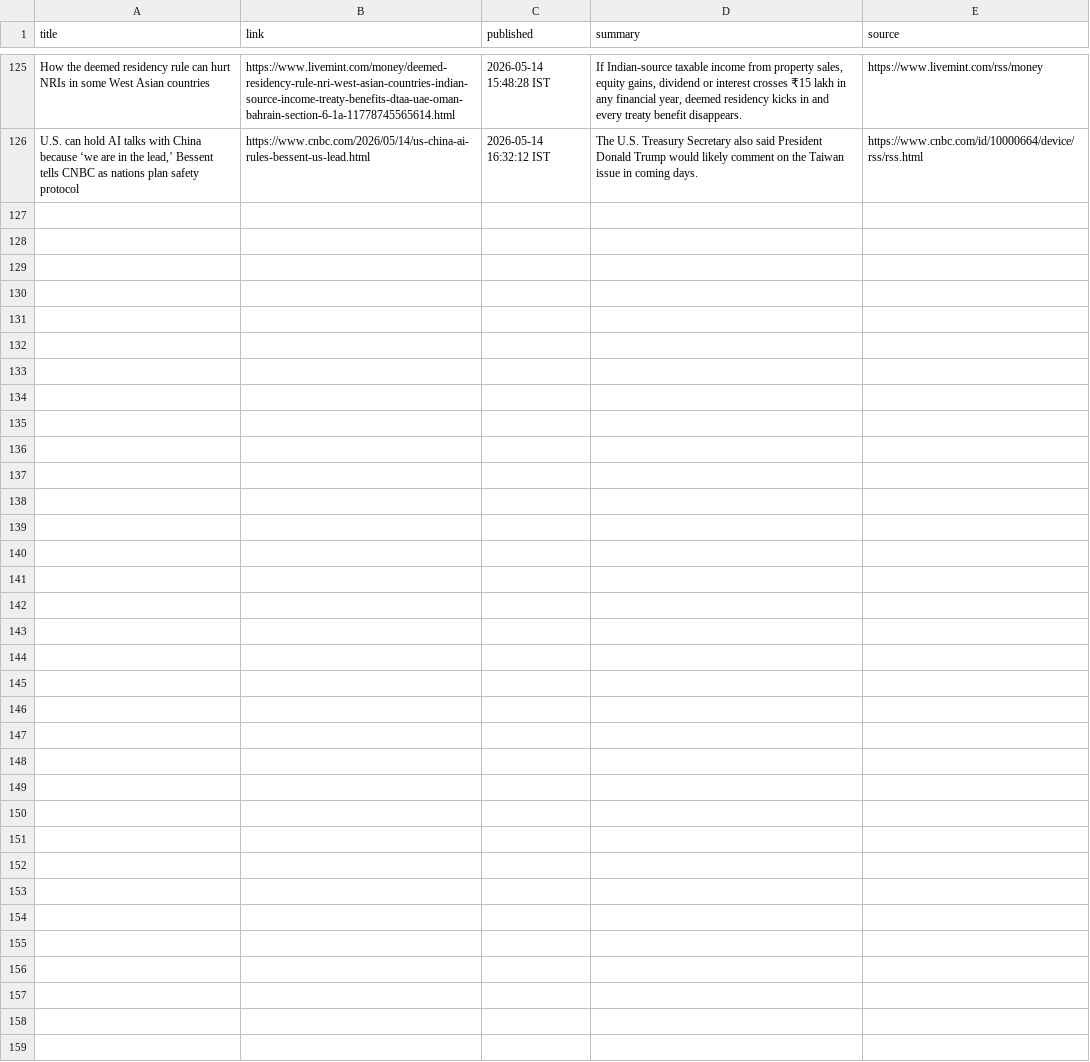
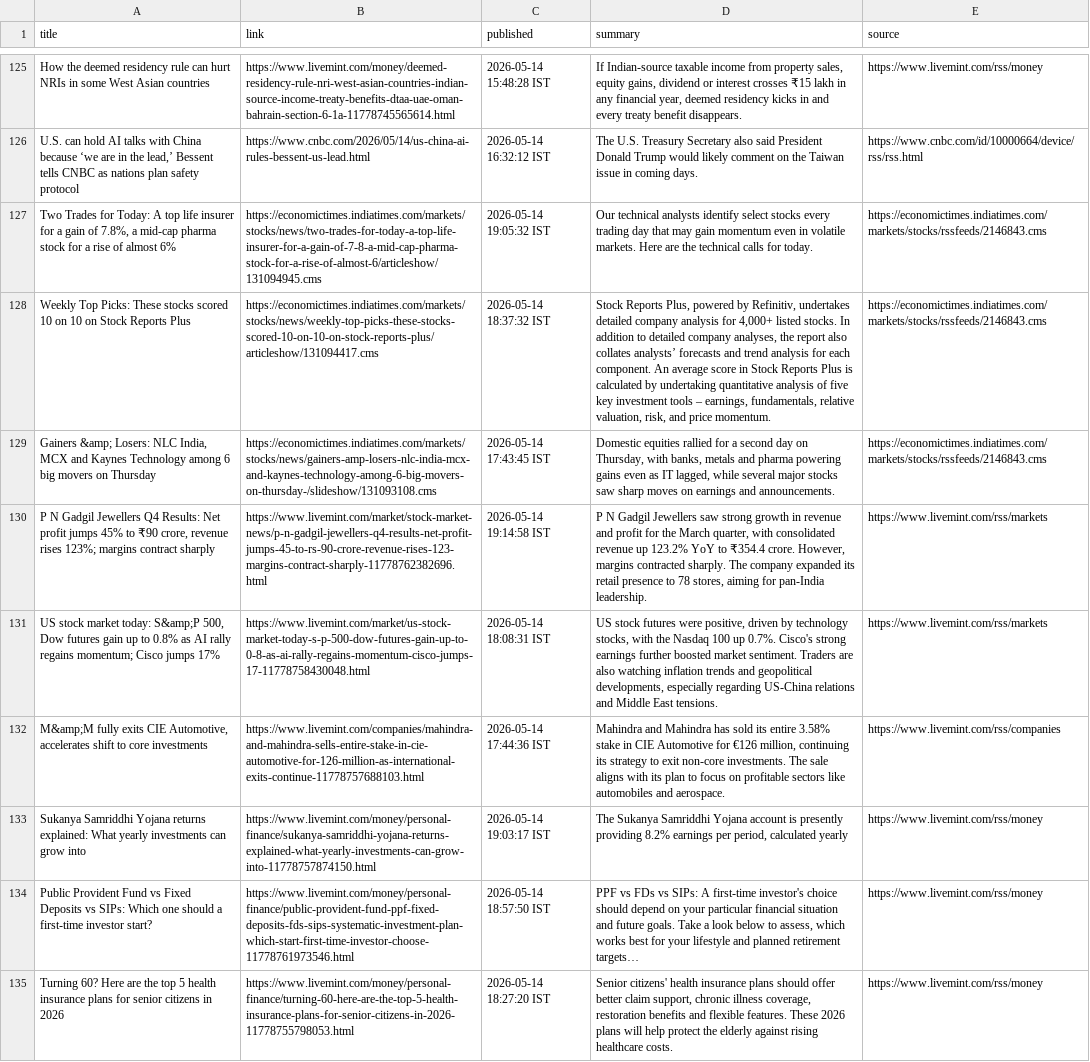
Before and after one commit to aarshrana007/Stock_Analysis, a CSV file: news_data/india_financial_news_2026-05-14.csv, drawn as a sheet; only a part is shown, gaps mark what is left out; the diff names each change by its address in the sheet, - before the commit and + after, or states it on an @@ line.

```diff
--- a/news_data/india_financial_news_2026-05-14.csv
+++ b/news_data/india_financial_news_2026-05-14.csv
+row 127: Two Trades for Today: A top life insurer for a gain of 7.8%, a mid-cap pharma stock for a rise of almost 6% | https://economictimes.indiatimes.com/markets/stocks/news/two-trades-for-today-a-top-life-insurer-for-a-gain-of-7-8-a-mid-cap-pharma-stock-for-a-rise-of-almost-6/articleshow/131094945.cms | 2026-05-14 19:05:32 IST | Our technical analysts identify select stocks every trading day that may gain momentum even in volatile markets. Here are the technical calls for today. | https://economictimes.indiatimes.com/markets/stocks/rssfeeds/2146843.cms
+row 128: Weekly Top Picks: These stocks scored 10 on 10 on Stock Reports Plus | https://economictimes.indiatimes.com/markets/stocks/news/weekly-top-picks-these-stocks-scored-10-on-10-on-stock-reports-plus/articleshow/131094417.cms | 2026-05-14 18:37:32 IST | Stock Reports Plus, powered by Refinitiv, undertakes detailed company analysis for 4,000+ listed stocks. In addition to detailed company analyses, the report also collates analysts’ forecasts and trend analysis for each component. An average score in Stock Reports Plus is calculated by undertaking quantitative analysis of five key investment tools – earnings, fundamentals, relative valuation, risk, and price momentum. | https://economictimes.indiatimes.com/markets/stocks/rssfeeds/2146843.cms
+row 129: Gainers &amp; Losers: NLC India, MCX and Kaynes Technology among 6 big movers on Thursday | https://economictimes.indiatimes.com/markets/stocks/news/gainers-amp-losers-nlc-india-mcx-and-kaynes-technology-among-6-big-movers-on-thursday-/slideshow/131093108.cms | 2026-05-14 17:43:45 IST | Domestic equities rallied for a second day on Thursday, with banks, metals and pharma powering gains even as IT lagged, while several major stocks saw sharp moves on earnings and announcements. | https://economictimes.indiatimes.com/markets/stocks/rssfeeds/2146843.cms
+row 130: P N Gadgil Jewellers Q4 Results: Net profit jumps 45% to ₹90 crore, revenue rises 123%; margins contract sharply | https://www.livemint.com/market/stock-market-news/p-n-gadgil-jewellers-q4-results-net-profit-jumps-45-to-rs-90-crore-revenue-rises-123-margins-contract-sharply-11778762382696.html | 2026-05-14 19:14:58 IST | P N Gadgil Jewellers saw strong growth in revenue and profit for the March quarter, with consolidated revenue up 123.2% YoY to ₹354.4 crore. However, margins contracted sharply. The company expanded its retail presence to 78 stores, aiming for pan-India leadership. | https://www.livemint.com/rss/markets
+row 131: US stock market today: S&amp;P 500, Dow futures gain up to 0.8% as AI rally regains momentum; Cisco jumps 17% | https://www.livemint.com/market/us-stock-market-today-s-p-500-dow-futures-gain-up-to-0-8-as-ai-rally-regains-momentum-cisco-jumps-17-11778758430048.html | 2026-05-14 18:08:31 IST | US stock futures were positive, driven by technology stocks, with the Nasdaq 100 up 0.7%. Cisco's strong earnings further boosted market sentiment. Traders are also watching inflation trends and geopolitical developments, especially regarding US-China relations and Middle East tensions. | https://www.livemint.com/rss/markets
+row 132: M&amp;M fully exits CIE Automotive, accelerates shift to core investments | https://www.livemint.com/companies/mahindra-and-mahindra-sells-entire-stake-in-cie-automotive-for-126-million-as-international-exits-continue-11778757688103.html | 2026-05-14 17:44:36 IST | Mahindra and Mahindra has sold its entire 3.58% stake in CIE Automotive for €126 million, continuing its strategy to exit non-core investments. The sale aligns with its plan to focus on profitable sectors like automobiles and aerospace. | https://www.livemint.com/rss/companies
+row 133: Sukanya Samriddhi Yojana returns explained: What yearly investments can grow into | https://www.livemint.com/money/personal-finance/sukanya-samriddhi-yojana-returns-explained-what-yearly-investments-can-grow-into-11778757874150.html | 2026-05-14 19:03:17 IST | The Sukanya Samriddhi Yojana account is presently providing 8.2% earnings per period, calculated yearly | https://www.livemint.com/rss/money
+row 134: Public Provident Fund vs Fixed Deposits vs SIPs: Which one should a first-time investor start? | https://www.livemint.com/money/personal-finance/public-provident-fund-ppf-fixed-deposits-fds-sips-systematic-investment-plan-which-start-first-time-investor-choose-11778761973546.html | 2026-05-14 18:57:50 IST | PPF vs FDs vs SIPs: A first-time investor's choice should depend on your particular financial situation and future goals. Take a look below to assess, which works best for your lifestyle and planned retirement targets… | https://www.livemint.com/rss/money
+row 135: Turning 60? Here are the top 5 health insurance plans for senior citizens in 2026 | https://www.livemint.com/money/personal-finance/turning-60-here-are-the-top-5-health-insurance-plans-for-senior-citizens-in-2026-11778755798053.html | 2026-05-14 18:27:20 IST | Senior citizens' health insurance plans should offer better claim support, chronic illness coverage, restoration benefits and flexible features. These 2026 plans will help protect the elderly against rising healthcare costs. | https://www.livemint.com/rss/money
```
Also changed, not shown: 1 other file.
